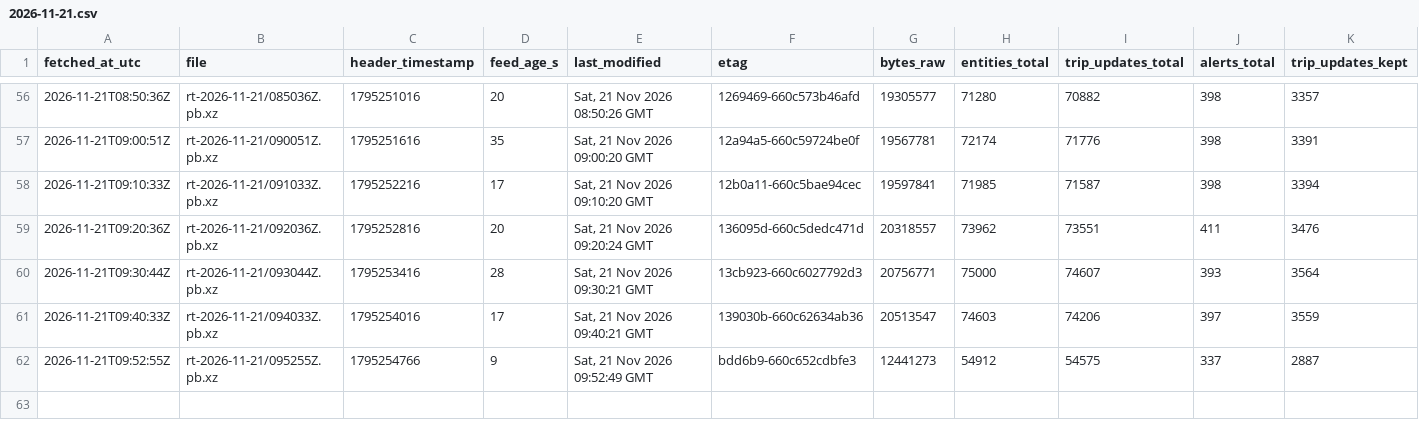
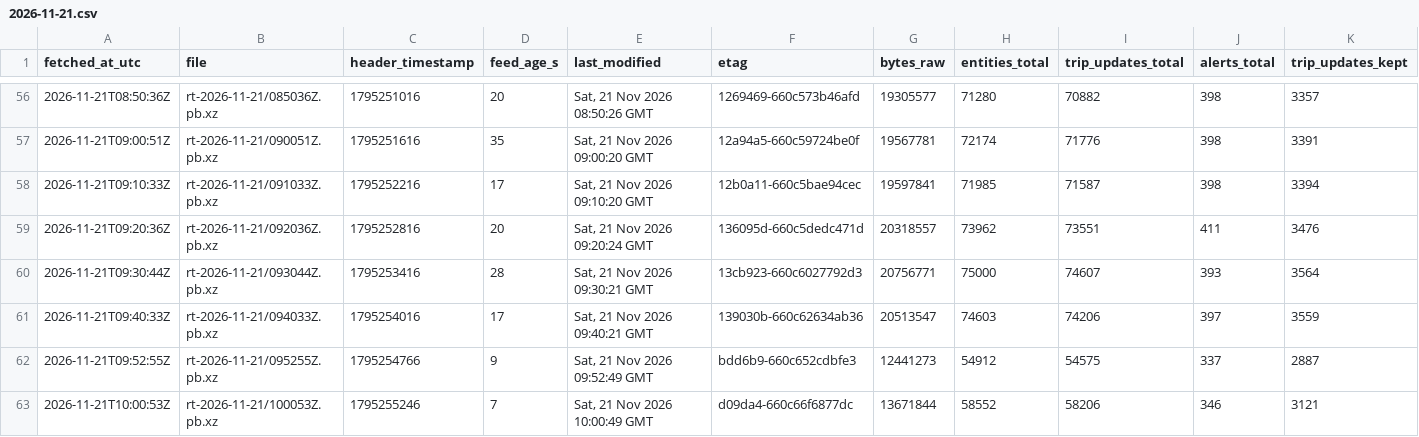
Before and after one commit to FabianGlueck/gtfs-rt-recorder, a CSV file: data/index/2026-11-21.csv, drawn as a sheet; only a part is shown, gaps mark what is left out; rows hold the shown columns only; the diff names each change by its address in the sheet, - before the commit and + after, or states it on an @@ line.

```diff
--- a/data/index/2026-11-21.csv
+++ b/data/index/2026-11-21.csv
+row 63: 2026-11-21T10:00:53Z | rt-2026-11-21/100053Z.pb.xz | 1795255246 | 7 | Sat, 21 Nov 2026 10:00:49 GMT | d09da4-660c66f6877dc | 13671844 | 58552 | 58206 | 346 | 3121
```
